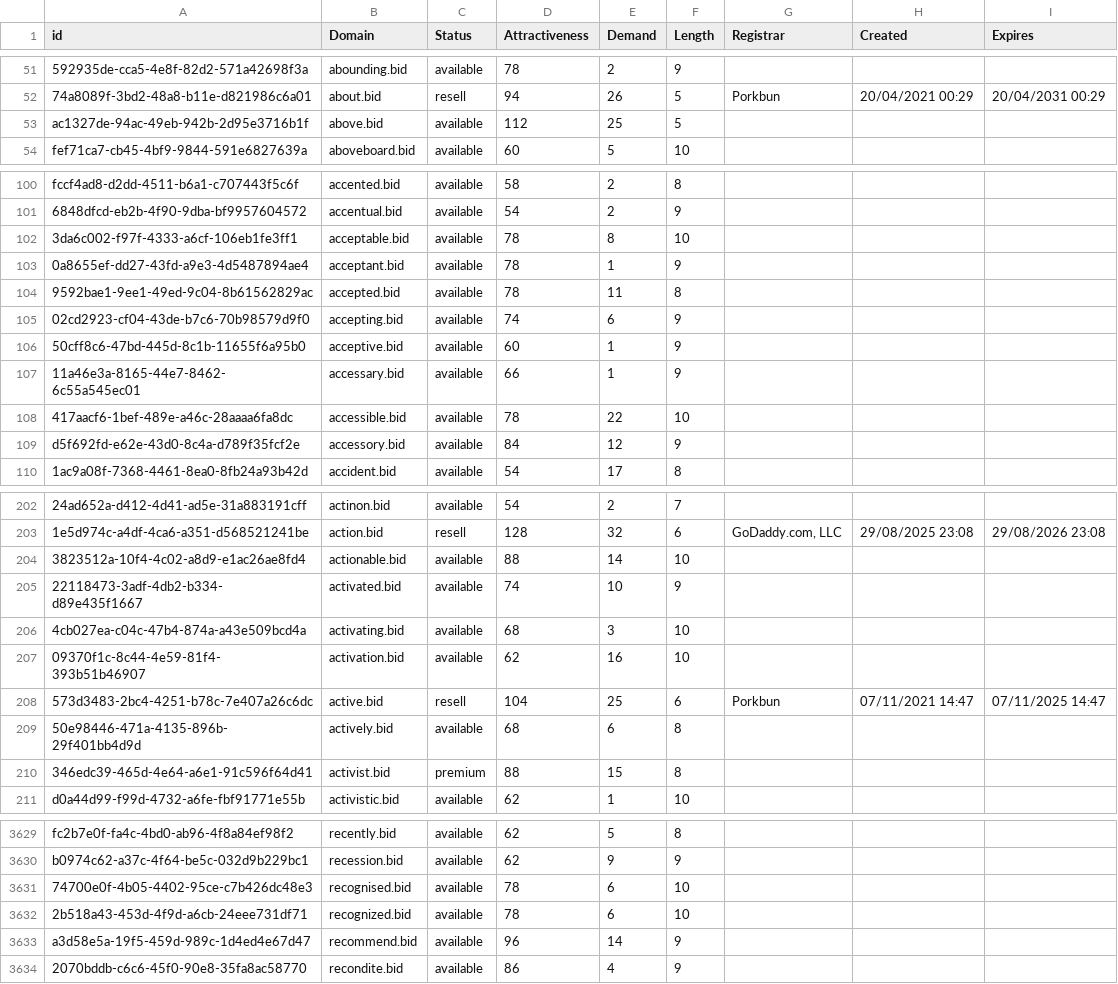
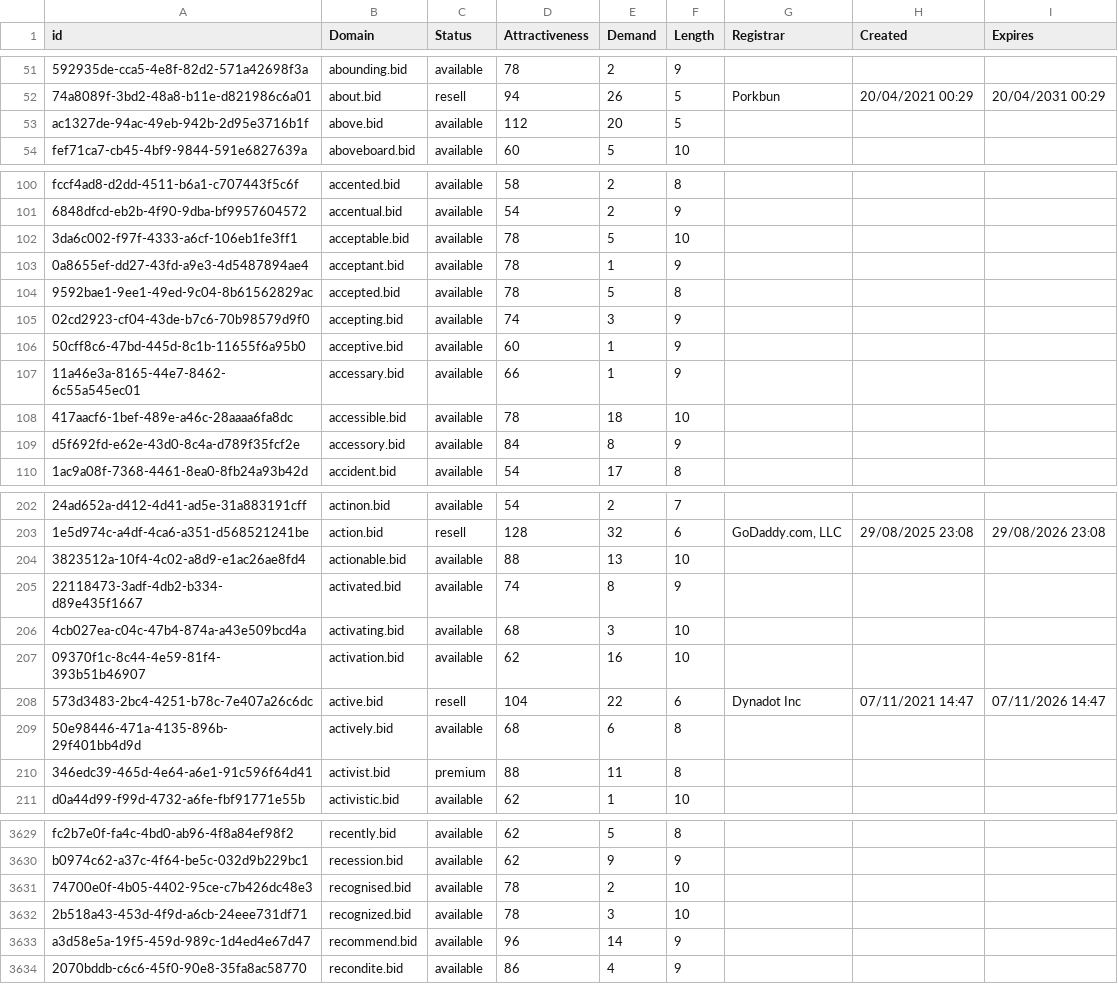
Before and after one commit to UniqueDomains/bid-oneword-domains, a CSV file: bid.csv, drawn as a sheet; only a part is shown, gaps mark what is left out; the diff covers the shown part only; the diff names each change by its address in the sheet, - before the commit and + after, or states it on an @@ line.

```diff
--- a/bid.csv
+++ b/bid.csv
-E53 (Demand): 25
+E53 (Demand): 20
-E102 (Demand): 8
+E102 (Demand): 5
-E104 (Demand): 11
+E104 (Demand): 5
-E105 (Demand): 6
+E105 (Demand): 3
-E108 (Demand): 22
+E108 (Demand): 18
-E109 (Demand): 12
+E109 (Demand): 8
-E204 (Demand): 14
+E204 (Demand): 13
-E205 (Demand): 10
+E205 (Demand): 8
-E208 (Demand): 25
+E208 (Demand): 22
-G208 (Registrar): Porkbun
+G208 (Registrar): Dynadot Inc
-I208 (Expires): 07/11/2025 14:47
+I208 (Expires): 07/11/2026 14:47
-E210 (Demand): 15
+E210 (Demand): 11
-E3631 (Demand): 6
+E3631 (Demand): 2
-E3632 (Demand): 6
+E3632 (Demand): 3
```
Also changed, not shown: 36 edited cells elsewhere in this file, 1 other file.
